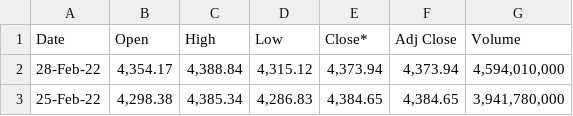
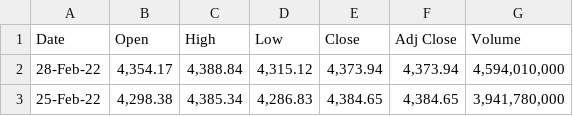
Before and after one commit to oimartin/SP_500_index_RNN, a CSV file: data/sp_500_5yr_02282017_01282022.csv, drawn as a sheet; only a part is shown.

Commit message:
updated header

```diff
--- a/data/sp_500_5yr_02282017_01282022.csv
+++ b/data/sp_500_5yr_02282017_01282022.csv
@@ -1,2 +1,2 @@
-Date,Open,High,Low,Close*,Adj Close,Volume
+Date,Open,High,Low,Close,Adj Close,Volume
 28-Feb-22,"4,354.17","4,388.84","4,315.12","4,373.94","4,373.94","4,594,010,000"
```
